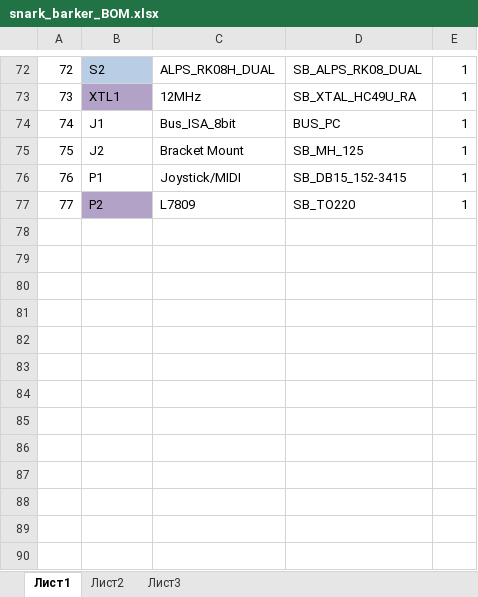
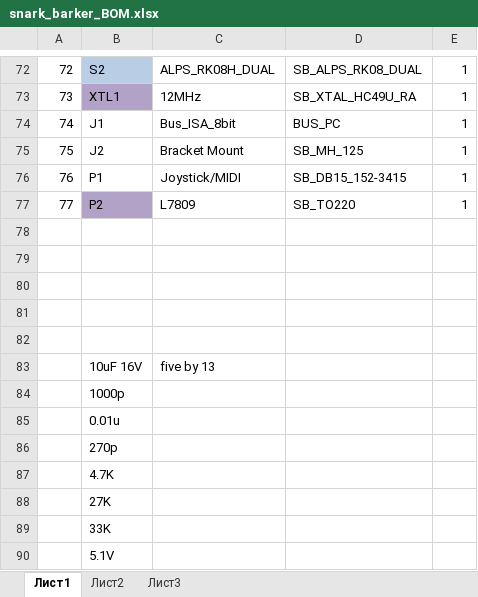
Before and after one commit to madcatse/snark-barker, an Excel workbook: bom/snark_barker_BOM.xlsx, sheet Лист1, drawn as a sheet; only a part is shown, gaps mark what is left out; values as stored, in another font and other column widths than the file's, no borders; the diff names each change by its address in the sheet, - before the commit and + after, or states it on an @@ line.

Commit message:
Update snark_barker_BOM.xlsx

```diff
--- a/bom/snark_barker_BOM.xlsx (sheet Лист1)
+++ b/bom/snark_barker_BOM.xlsx (sheet Лист1)
+row 78: (empty)
+row 79: (empty)
+row 80: (empty)
+row 81: (empty)
+row 82: (empty)
+row 83:  | 10uF 16V | five by 13
+row 84:  | 1000p
+row 85:  | 0.01u
+row 86:  | 270p
+row 87:  | 4.7K
+row 88:  | 27K
+row 89:  | 33K
+row 90:  | 5.1V
```
